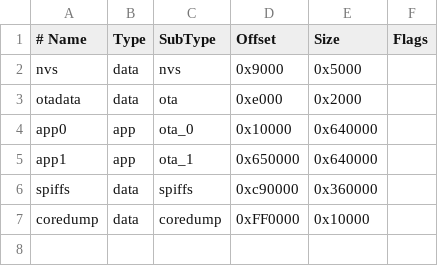
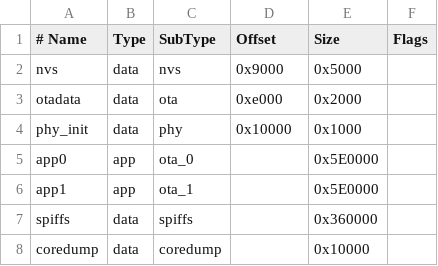
Before and after one commit to ashthespy/tidbyt-hdk, a CSV file: boards/default_16mb.csv, drawn as a sheet.

Commit message:
Check in build tooling and update scripts
- Harmonise build flags
   - Parse from `secrets.json`
- Add sdkconfig and boards

```diff
--- a/boards/default_16mb.csv
+++ b/boards/default_16mb.csv
@@ -3,5 +3,6 @@ nvs,      data, nvs,     0x9000,  0x5000,
 otadata,  data, ota,     0xe000,  0x2000,
-app0,     app,  ota_0,   0x10000, 0x640000,
-app1,     app,  ota_1,   0x650000,0x640000,
-spiffs,   data, spiffs,  0xc90000,0x360000,
-coredump, data, coredump,0xFF0000,0x10000,
+phy_init, data, phy,    0x10000,  0x1000,
+app0,     app, ota_0,           , 0x5E0000,
+app1,     app, ota_1,           , 0x5E0000,
+spiffs,   data,spiffs,          , 0x360000,
+coredump, data,coredump,        , 0x10000,
```
Also changed, not shown: 16 other files.
